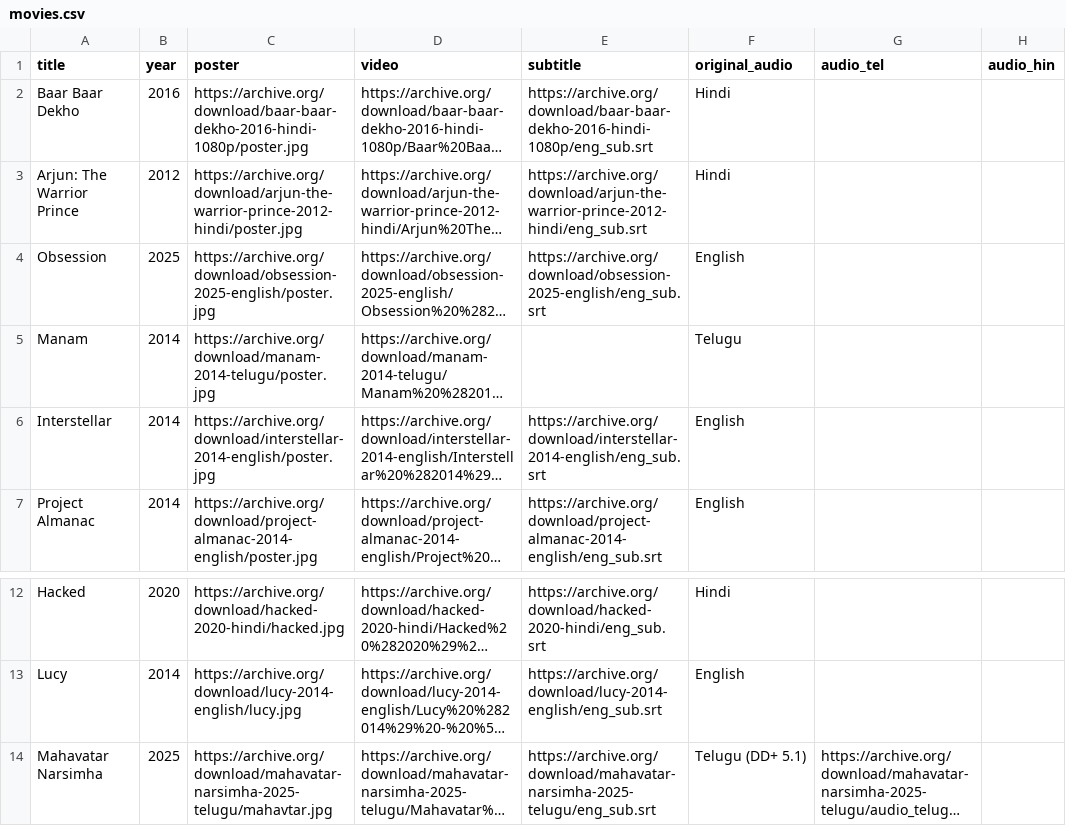
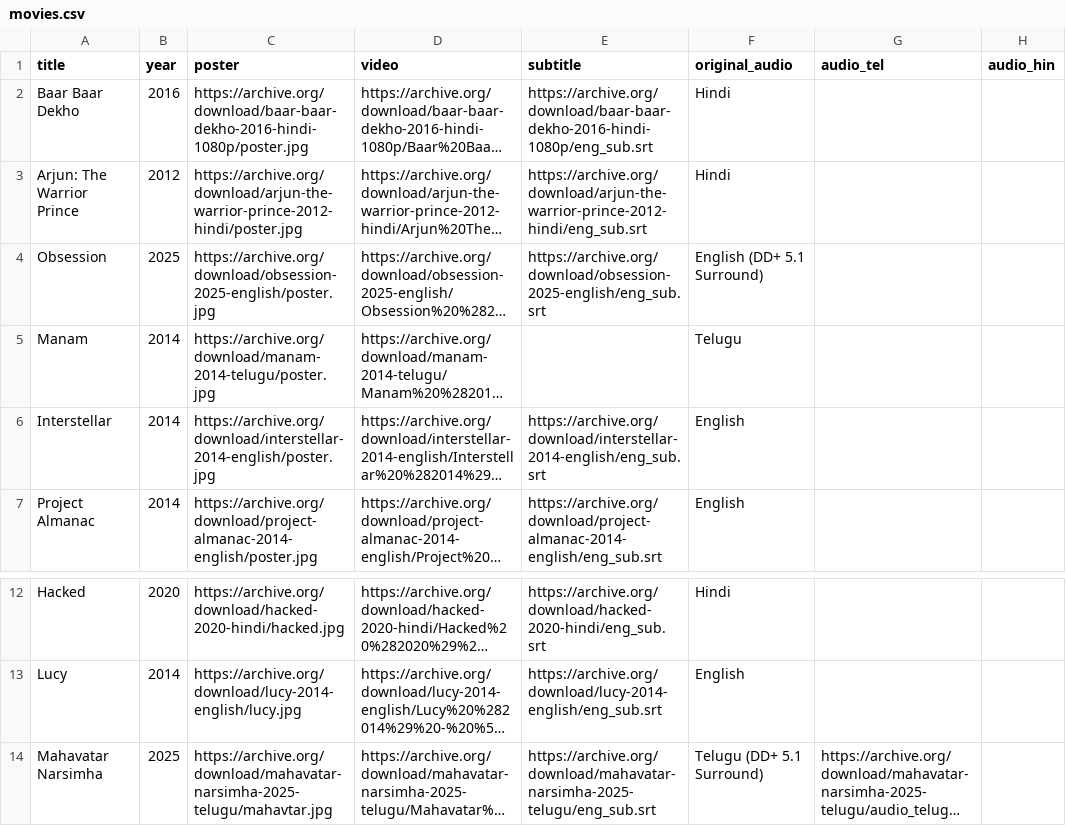
Before and after one commit to chaitanyakumar-ReDSeC/PopCorn, a CSV file: public/movies.csv, drawn as a sheet; only a part is shown, gaps mark what is left out; long unchanged cells end in …; the diff names each change by its address in the sheet, - before the commit and + after, or states it on an @@ line.

```diff
--- a/public/movies.csv
+++ b/public/movies.csv
-F4 (original_audio): English
+F4 (original_audio): English (DD+ 5.1 Surround)
-F14 (original_audio): Telugu (DD+ 5.1)
+F14 (original_audio): Telugu (DD+ 5.1 Surround)
```
Also changed, not shown: 2 other files.
